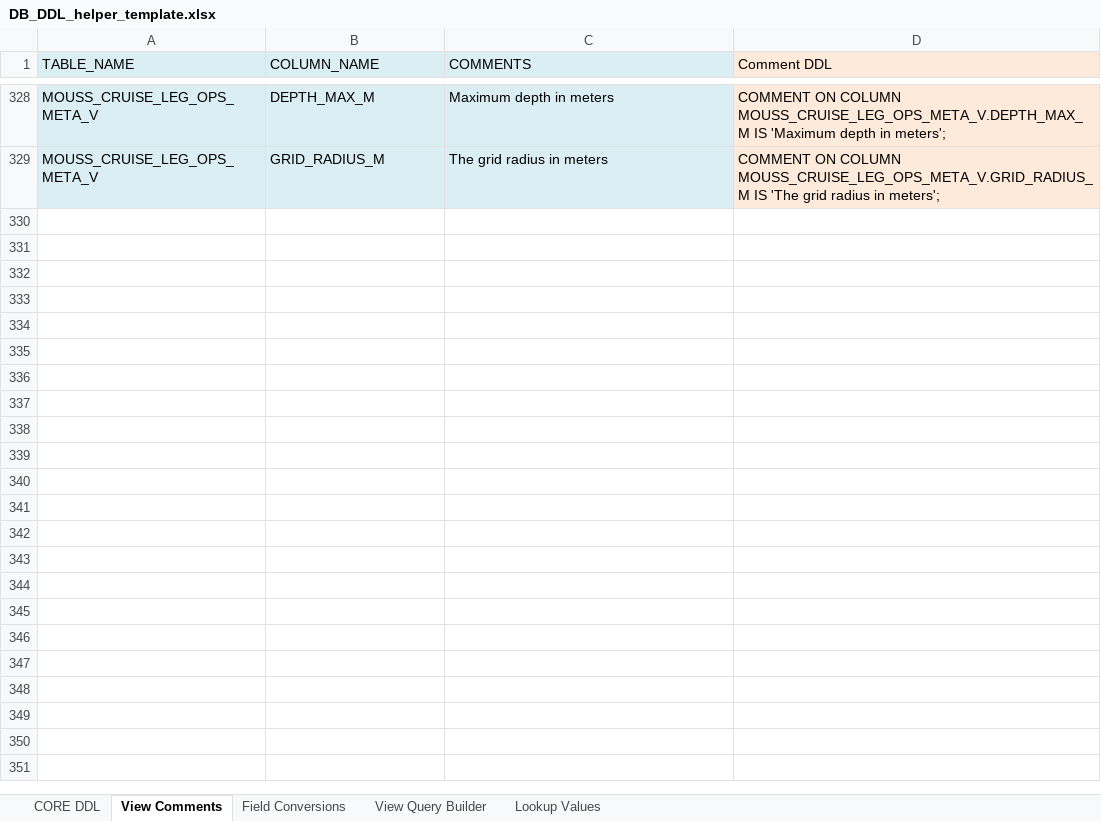
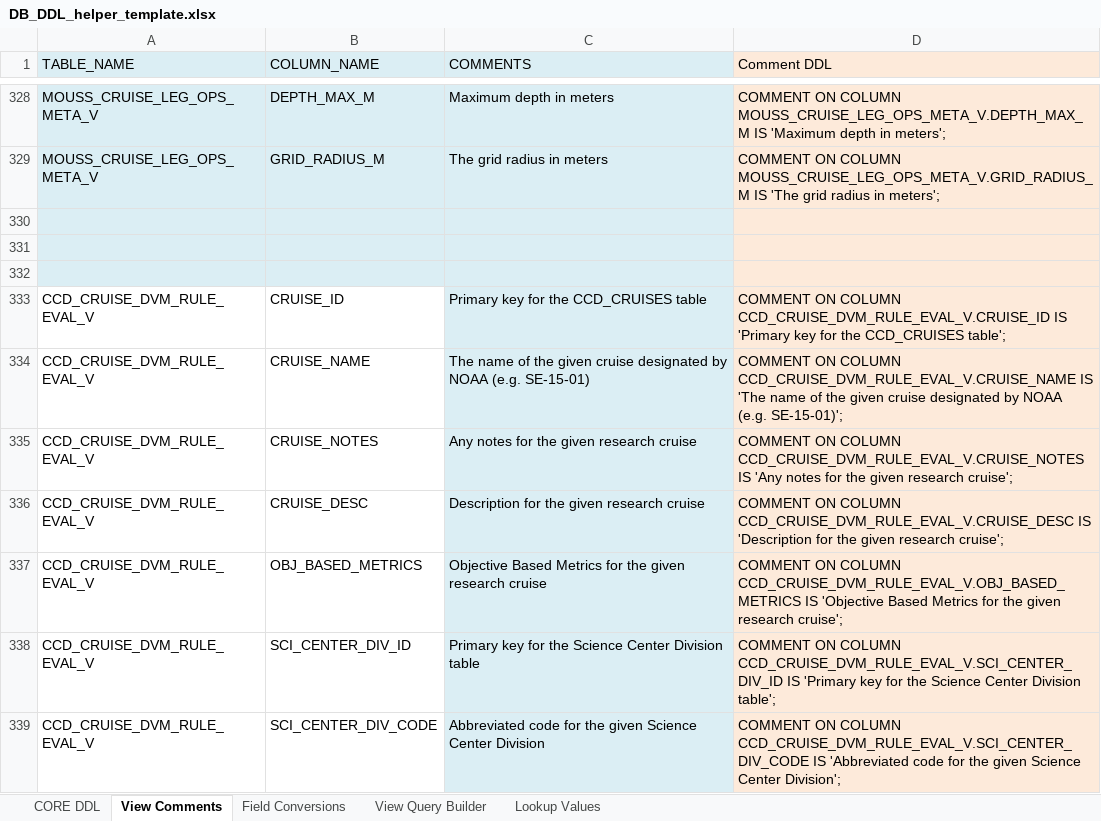
Before and after one commit to noaa-pifsc/Centralized-Cruise-Database, an Excel workbook: docs/DB_DDL_helper_template.xlsx, sheet View Comments, drawn as a sheet; only a part is shown, gaps mark what is left out; values as stored, in another font and other column widths than the file's, no borders; the diff covers the shown part only; the diff names each change by its address in the sheet, - before the commit and + after, or states it on an @@ line.

Commit message:
Updated the CCD_CRUISE_LEGS_V to CCD_CRUISE_LEG_V and redefined views to reduce the locations where logic is defined.  Added minimal views for performance

```diff
--- a/docs/DB_DDL_helper_template.xlsx (sheet View Comments)
+++ b/docs/DB_DDL_helper_template.xlsx (sheet View Comments)
+row 330: (empty)
+row 331: (empty)
+row 332: (empty)
+row 333: CCD_CRUISE_DVM_RULE_EVAL_V | CRUISE_ID | Primary key for the CCD_CRUISES table | COMMENT ON COLUMN CCD_CRUISE_DVM_RULE_EVAL_V.CRUISE_ID IS 'Primary key for the CCD_CRUISES table';
+row 334: CCD_CRUISE_DVM_RULE_EVAL_V | CRUISE_NAME | The name of the given cruise designated by NOAA (e.g. SE-15-01) | COMMENT ON COLUMN CCD_CRUISE_DVM_RULE_EVAL_V.CRUISE_NAME IS 'The name of the given cruise designated by NOAA (e.g. SE-15-01)';
+row 335: CCD_CRUISE_DVM_RULE_EVAL_V | CRUISE_NOTES | Any notes for the given research cruise | COMMENT ON COLUMN CCD_CRUISE_DVM_RULE_EVAL_V.CRUISE_NOTES IS 'Any notes for the given research cruise';
+row 336: CCD_CRUISE_DVM_RULE_EVAL_V | CRUISE_DESC | Description for the given research cruise | COMMENT ON COLUMN CCD_CRUISE_DVM_RULE_EVAL_V.CRUISE_DESC IS 'Description for the given research cruise';
+row 337: CCD_CRUISE_DVM_RULE_EVAL_V | OBJ_BASED_METRICS | Objective Based Metrics for the given research cruise | COMMENT ON COLUMN CCD_CRUISE_DVM_RULE_EVAL_V.OBJ_BASED_METRICS IS 'Objective Based Metrics for the given research cruise';
+row 338: CCD_CRUISE_DVM_RULE_EVAL_V | SCI_CENTER_DIV_ID | Primary key for the Science Center Division table | COMMENT ON COLUMN CCD_CRUISE_DVM_RULE_EVAL_V.SCI_CENTER_DIV_ID IS 'Primary key for the Science Center Division table';
+row 339: CCD_CRUISE_DVM_RULE_EVAL_V | SCI_CENTER_DIV_CODE | Abbreviated code for the given Science Center Division | COMMENT ON COLUMN CCD_CRUISE_DVM_RULE_EVAL_V.SCI_CENTER_DIV_CODE IS 'Abbreviated code for the given Science Center Division';
```
Also changed, not shown: 40 added rows elsewhere in this sheet, sheet View Query Builder, 5 other files.
